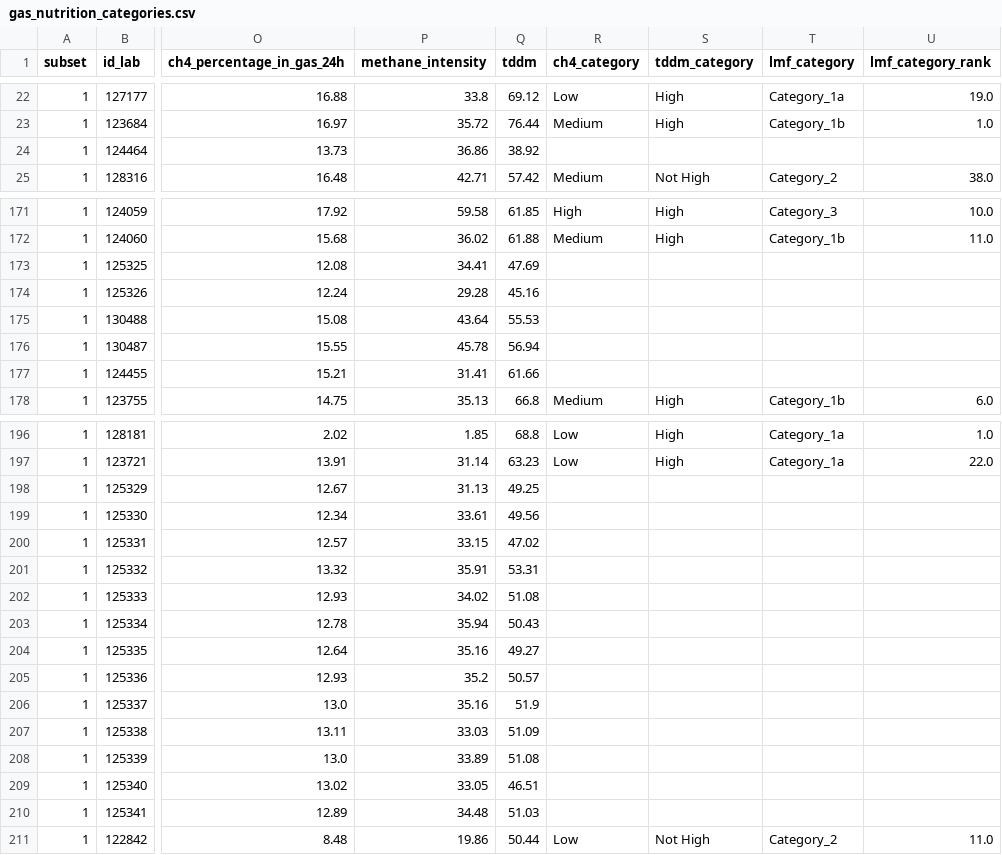
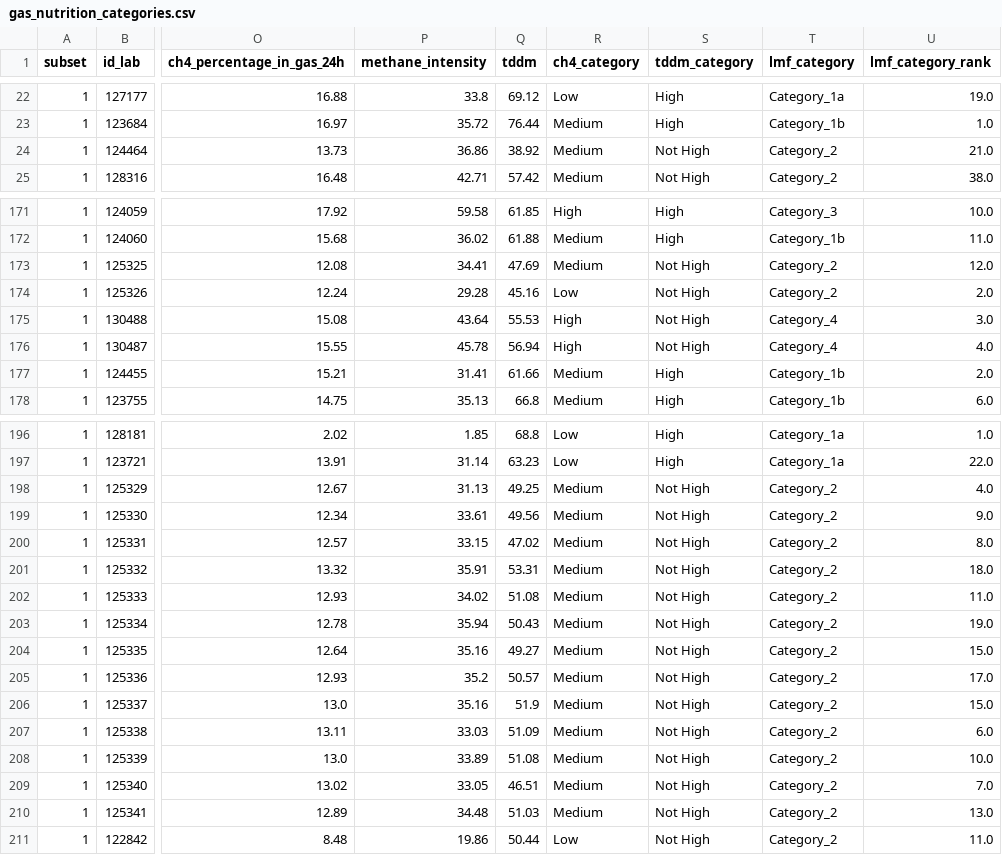
Before and after one commit to maurope/lmf, a CSV file: output/2026_10_03_dbVisualizer_ILRI/gas_nutrition_categories.csv, drawn as a sheet; only a part is shown, gaps mark what is left out; the diff covers the shown part only; the diff names each change by its address in the sheet, - before the commit and + after, or states it on an @@ line.

```diff
--- a/output/2026_10_03_dbVisualizer_ILRI/gas_nutrition_categories.csv
+++ b/output/2026_10_03_dbVisualizer_ILRI/gas_nutrition_categories.csv
-R24 (ch4_category): (empty)
+R24 (ch4_category): Medium
-S24 (tddm_category): (empty)
+S24 (tddm_category): Not High
-T24 (lmf_category): (empty)
+T24 (lmf_category): Category_2
-U24 (lmf_category_rank): (empty)
+U24 (lmf_category_rank): 21.0
-R173 (ch4_category): (empty)
+R173 (ch4_category): Medium
-S173:S176 (tddm_category): (empty)
+S173:S176 (tddm_category): Not High
-T173:T174 (lmf_category): (empty)
+T173:T174 (lmf_category): Category_2
-U173 (lmf_category_rank): (empty)
+U173 (lmf_category_rank): 12.0
-R174 (ch4_category): (empty)
+R174 (ch4_category): Low
-U174 (lmf_category_rank): (empty)
+U174 (lmf_category_rank): 2.0
-R175:R176 (ch4_category): (empty)
+R175:R176 (ch4_category): High
-T175:T176 (lmf_category): (empty)
+T175:T176 (lmf_category): Category_4
-U175 (lmf_category_rank): (empty)
+U175 (lmf_category_rank): 3.0
-U176 (lmf_category_rank): (empty)
+U176 (lmf_category_rank): 4.0
-R177 (ch4_category): (empty)
+R177 (ch4_category): Medium
-S177 (tddm_category): (empty)
+S177 (tddm_category): High
-T177 (lmf_category): (empty)
+T177 (lmf_category): Category_1b
-U177 (lmf_category_rank): (empty)
+U177 (lmf_category_rank): 2.0
-R198:R210 (ch4_category): (empty)
+R198:R210 (ch4_category): Medium
-S198:S210 (tddm_category): (empty)
+S198:S210 (tddm_category): Not High
-T198:T210 (lmf_category): (empty)
+T198:T210 (lmf_category): Category_2
-U198 (lmf_category_rank): (empty)
+U198 (lmf_category_rank): 4.0
-U199 (lmf_category_rank): (empty)
+U199 (lmf_category_rank): 9.0
-U200 (lmf_category_rank): (empty)
+U200 (lmf_category_rank): 8.0
-U201 (lmf_category_rank): (empty)
+U201 (lmf_category_rank): 18.0
-U202 (lmf_category_rank): (empty)
+U202 (lmf_category_rank): 11.0
-U203 (lmf_category_rank): (empty)
+U203 (lmf_category_rank): 19.0
-U204 (lmf_category_rank): (empty)
+U204 (lmf_category_rank): 15.0
-U205 (lmf_category_rank): (empty)
+U205 (lmf_category_rank): 17.0
-U206 (lmf_category_rank): (empty)
+U206 (lmf_category_rank): 15.0
-U207 (lmf_category_rank): (empty)
+U207 (lmf_category_rank): 6.0
-U208 (lmf_category_rank): (empty)
+U208 (lmf_category_rank): 10.0
-U209 (lmf_category_rank): (empty)
+U209 (lmf_category_rank): 7.0
-U210 (lmf_category_rank): (empty)
+U210 (lmf_category_rank): 13.0
```
Also changed, not shown: 63 edited cells elsewhere in this file, 16 other files.
